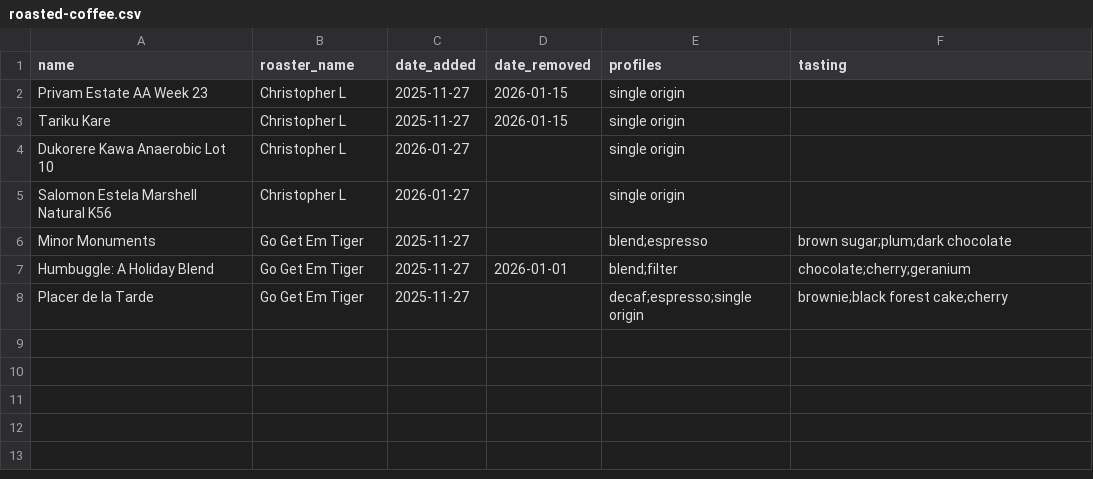
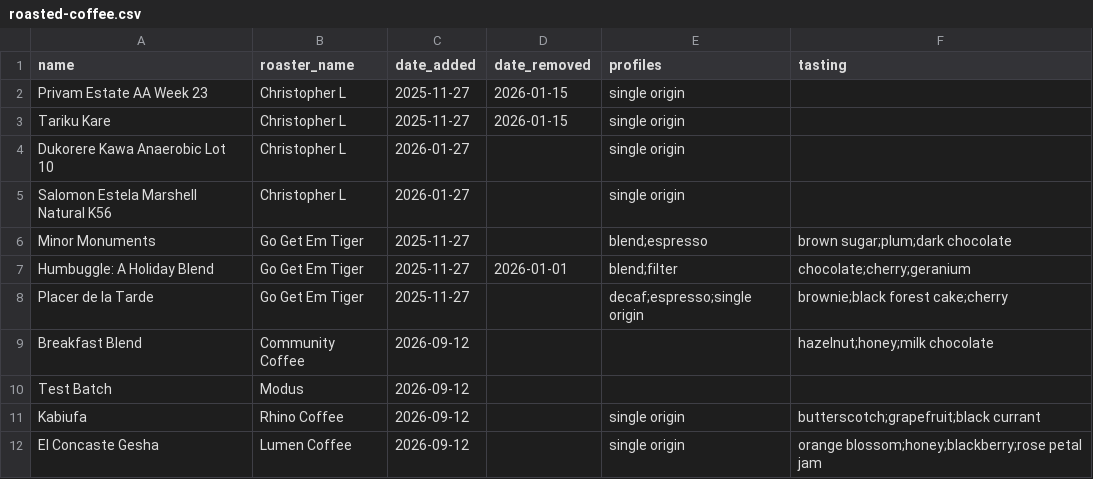
Before and after one commit to chrjl/rixtretto-server, a CSV file: assets/sample-data/roasted-coffee.csv, drawn as a sheet; the diff names each change by its address in the sheet, - before the commit and + after, or states it on an @@ line.

Commit message:
feat(sample-data): seed service-coffee associations

```diff
--- a/assets/sample-data/roasted-coffee.csv
+++ b/assets/sample-data/roasted-coffee.csv
+row 9: Breakfast Blend | Community Coffee | 2026-09-12 |  |  | hazelnut;honey;milk chocolate
+row 10: Test Batch | Modus | 2026-09-12
+row 11: Kabiufa | Rhino Coffee | 2026-09-12 |  | single origin | butterscotch;grapefruit;black currant
+row 12: El Concaste Gesha | Lumen Coffee | 2026-09-12 |  | single origin | orange blossom;honey;blackberry;rose petal jam
```
Also changed, not shown: assets/sample-data/coffee-associations.csv, assets/sample-data/green-coffee.csv, 4 other files.
